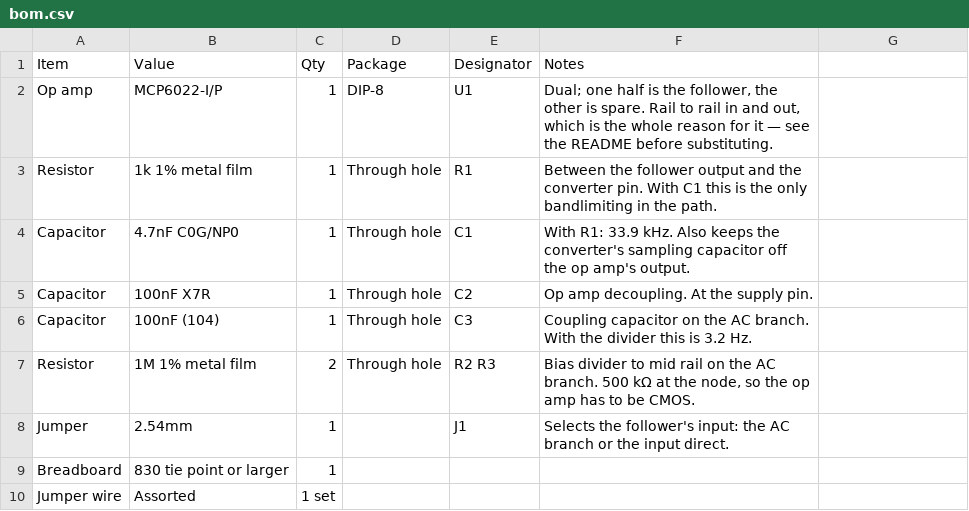
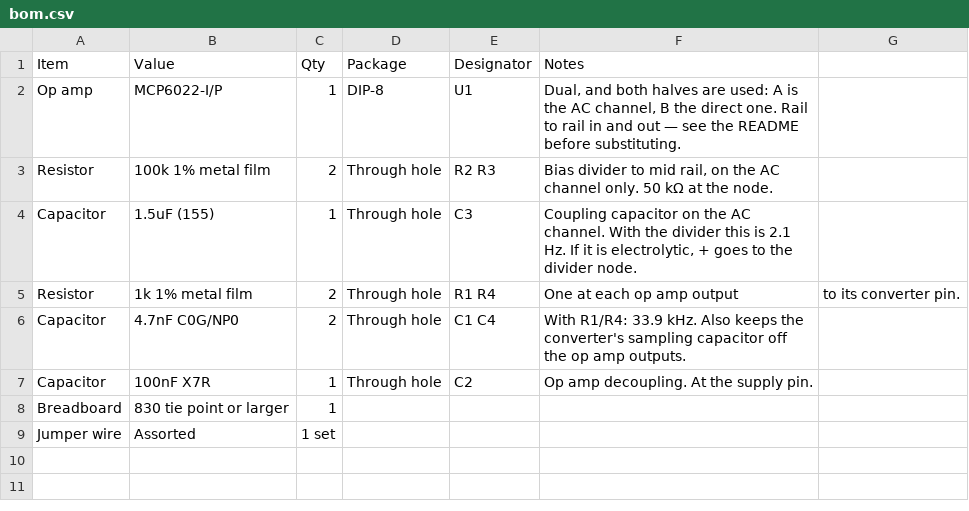
Before and after one commit to Satachito/Oscillo, a CSV file: Pico2/hardware/mini-afe/bom.csv, drawn as a sheet.

```diff
--- a/Pico2/hardware/mini-afe/bom.csv
+++ b/Pico2/hardware/mini-afe/bom.csv
@@ -1,9 +1,8 @@
 Item,Value,Qty,Package,Designator,Notes
-Op amp,MCP6022-I/P,1,DIP-8,U1,"Dual; one half is the follower, the other is spare. Rail to rail in and out, which is the whole reason for it — see the README before substituting."
-Resistor,1k 1% metal film,1,Through hole,R1,Between the follower output and the converter pin. With C1 this is the only bandlimiting in the path.
-Capacitor,4.7nF C0G/NP0,1,Through hole,C1,With R1: 33.9 kHz. Also keeps the converter's sampling capacitor off the op amp's output.
+Op amp,MCP6022-I/P,1,DIP-8,U1,"Dual, and both halves are used: A is the AC channel, B the direct one. Rail to rail in and out — see the README before substituting."
+Resistor,100k 1% metal film,2,Through hole,R2 R3,"Bias divider to mid rail, on the AC channel only. 50 kΩ at the node."
+Capacitor,1.5uF (155),1,Through hole,C3,"Coupling capacitor on the AC channel. With the divider this is 2.1 Hz. If it is electrolytic, + goes to the divider node."
+Resistor,1k 1% metal film,2,Through hole,R1 R4,One at each op amp output, to its converter pin.
+Capacitor,4.7nF C0G/NP0,2,Through hole,C1 C4,"With R1/R4: 33.9 kHz. Also keeps the converter's sampling capacitor off the op amp outputs."
 Capacitor,100nF X7R,1,Through hole,C2,Op amp decoupling. At the supply pin.
-Capacitor,100nF (104),1,Through hole,C3,Coupling capacitor on the AC branch. With the divider this is 3.2 Hz.
-Resistor,1M 1% metal film,2,Through hole,R2 R3,"Bias divider to mid rail on the AC branch. 500 kΩ at the node, so the op amp has to be CMOS."
-Jumper,2.54mm,1,,J1,Selects the follower's input: the AC branch or the input direct.
 Breadboard,830 tie point or larger,1,,,
```
Also changed, not shown: 2 other files.
